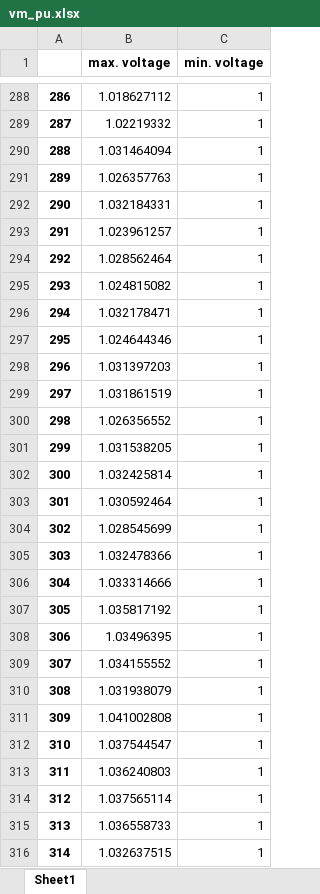
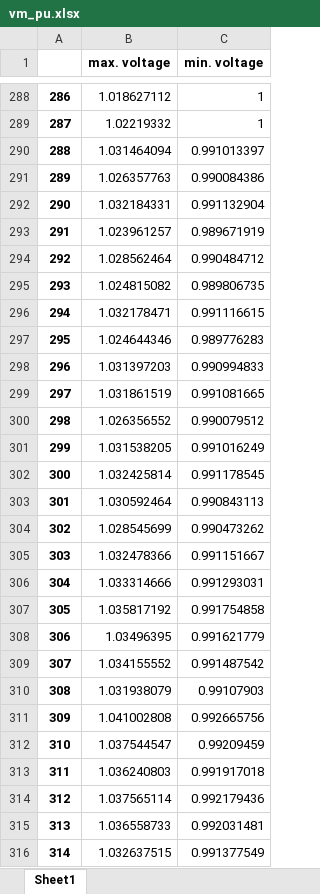
Before and after one commit to flohirschmann8/software_lab_pandapower_2023_2024, an Excel workbook: exercises/dennis/exercise_4/Task_4_grid_results/res_bus/vm_pu.xlsx, sheet Sheet1, drawn as a sheet; only a part is shown, gaps mark what is left out; values as stored, in another font and other column widths than the file's, no borders; the diff covers the shown part only; the diff names each change by its address in the sheet, - before the commit and + after, or states it on an @@ line.

Commit message:
plotting of the merg results
started to implement the plotting of the results from merging my and lukas controller

```diff
--- a/exercises/dennis/exercise_4/Task_4_grid_results/res_bus/vm_pu.xlsx (sheet Sheet1)
+++ b/exercises/dennis/exercise_4/Task_4_grid_results/res_bus/vm_pu.xlsx (sheet Sheet1)
-C290 (min. voltage): 1
+C290 (min. voltage): 0.991013397
-C291 (min. voltage): 1
+C291 (min. voltage): 0.990084386
-C292 (min. voltage): 1
+C292 (min. voltage): 0.991132904
-C293 (min. voltage): 1
+C293 (min. voltage): 0.989671919
-C294 (min. voltage): 1
+C294 (min. voltage): 0.990484712
-C295 (min. voltage): 1
+C295 (min. voltage): 0.989806735
-C296 (min. voltage): 1
+C296 (min. voltage): 0.991116615
-C297 (min. voltage): 1
+C297 (min. voltage): 0.989776283
-C298 (min. voltage): 1
+C298 (min. voltage): 0.990994833
-C299 (min. voltage): 1
+C299 (min. voltage): 0.991081665
-C300 (min. voltage): 1
+C300 (min. voltage): 0.990079512
-C301 (min. voltage): 1
+C301 (min. voltage): 0.991016249
-C302 (min. voltage): 1
+C302 (min. voltage): 0.991178545
-C303 (min. voltage): 1
+C303 (min. voltage): 0.990843113
-C304 (min. voltage): 1
+C304 (min. voltage): 0.990473262
-C305 (min. voltage): 1
+C305 (min. voltage): 0.991151667
-C306 (min. voltage): 1
+C306 (min. voltage): 0.991293031
-C307 (min. voltage): 1
+C307 (min. voltage): 0.991754858
-C308 (min. voltage): 1
+C308 (min. voltage): 0.991621779
-C309 (min. voltage): 1
+C309 (min. voltage): 0.991487542
-C310 (min. voltage): 1
+C310 (min. voltage): 0.99107903
-C311 (min. voltage): 1
+C311 (min. voltage): 0.992665756
-C312 (min. voltage): 1
+C312 (min. voltage): 0.99209459
-C313 (min. voltage): 1
+C313 (min. voltage): 0.991917018
-C314 (min. voltage): 1
+C314 (min. voltage): 0.992179436
-C315 (min. voltage): 1
+C315 (min. voltage): 0.992031481
-C316 (min. voltage): 1
+C316 (min. voltage): 0.991377549
```
Also changed, not shown: 888 edited cells elsewhere in this sheet, exercises/dennis/exercise_4/Task_4_grid_results/res_line/loading_percent.xlsx, exercises/dennis/exercise_4/Task_4_subgrid_results/res_bus/vm_pu.xlsx, 8 other files.
